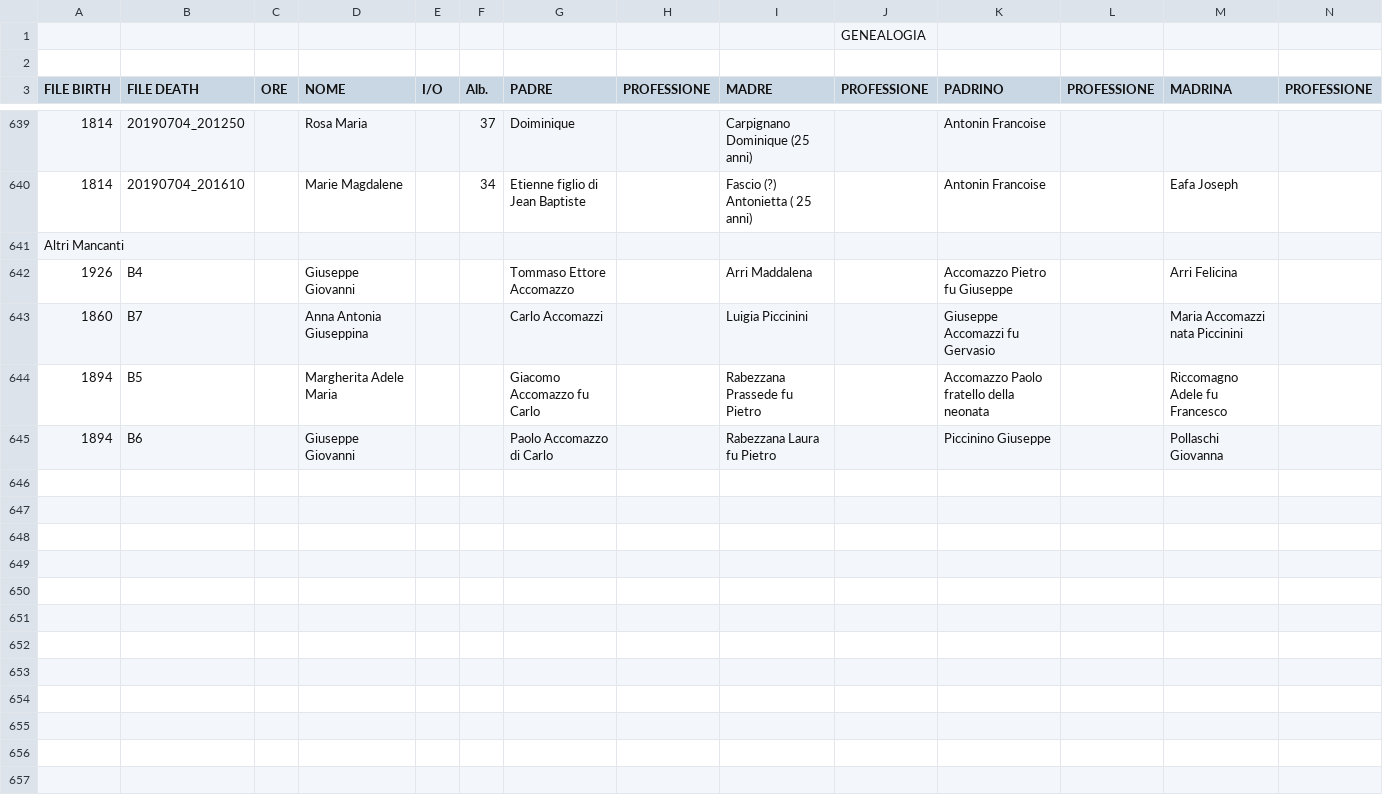
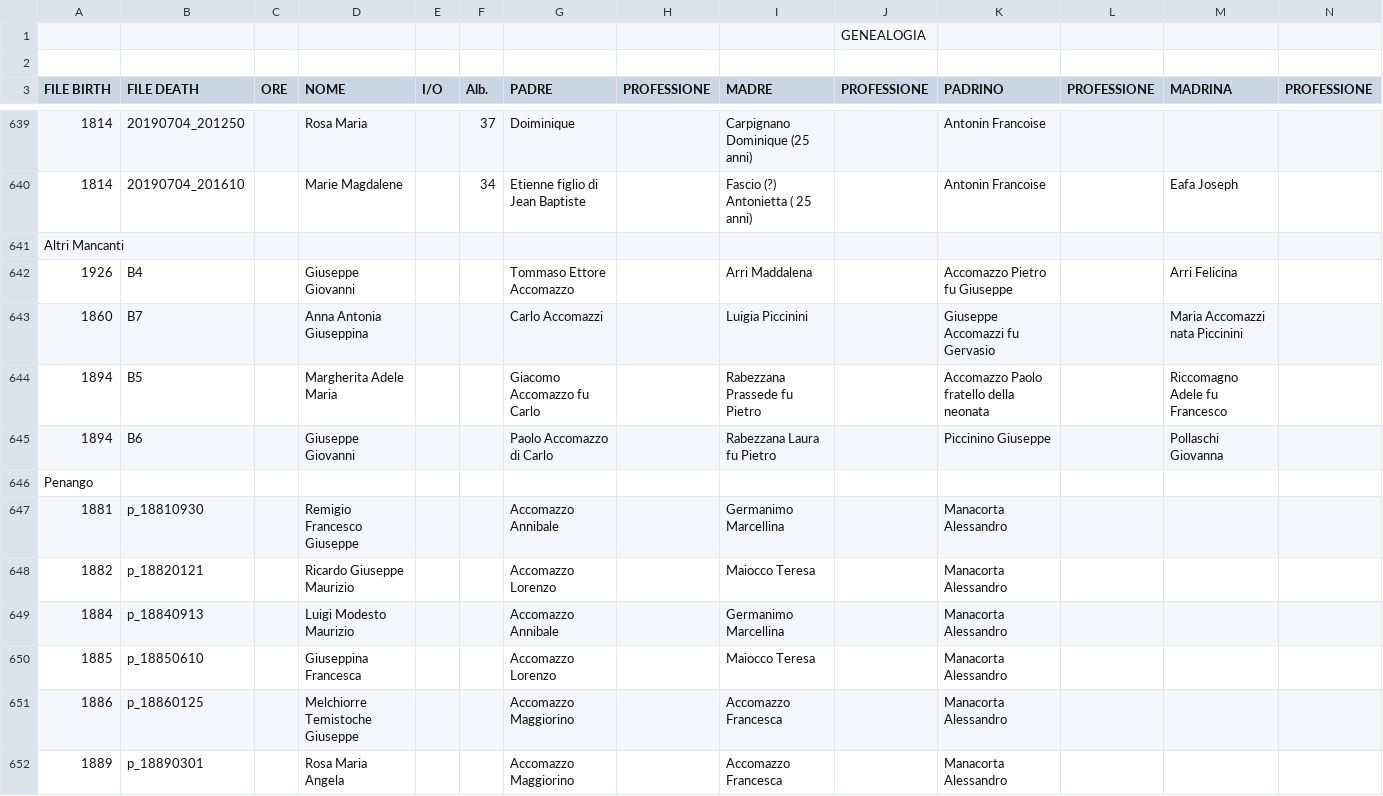
Before and after one commit to VittorioAccomazzi/Accomazzo, a CSV file: Data/GENEALOGIA - Birth.csv, drawn as a sheet; only a part is shown, gaps mark what is left out; rows hold the shown columns only; the diff covers the shown part only; the diff names each change by its address in the sheet, - before the commit and + after, or states it on an @@ line.

Commit message:
re #29 - added documents from Penango

```diff
--- a/Data/GENEALOGIA - Birth.csv
+++ b/Data/GENEALOGIA - Birth.csv
+row 646: Penango
+row 647: 1881 | p_18810930 |  | Remigio Francesco Giuseppe |  |  | Accomazzo Annibale |  | Germanimo Marcellina |  | Manacorta Alessandro
+row 648: 1882 | p_18820121 |  | Ricardo Giuseppe Maurizio |  |  | Accomazzo Lorenzo |  | Maiocco Teresa |  | Manacorta Alessandro
+row 649: 1884 | p_18840913 |  | Luigi Modesto Maurizio |  |  | Accomazzo Annibale |  | Germanimo Marcellina |  | Manacorta Alessandro
+row 650: 1885 | p_18850610 |  | Giuseppina Francesca |  |  | Accomazzo Lorenzo |  | Maiocco Teresa |  | Manacorta Alessandro
+row 651: 1886 | p_18860125 |  | Melchiorre Temistoche Giuseppe |  |  | Accomazzo Maggiorino |  | Accomazzo Francesca |  | Manacorta Alessandro
+row 652: 1889 | p_18890301 |  | Rosa Maria Angela |  |  | Accomazzo Maggiorino |  | Accomazzo Francesca |  | Manacorta Alessandro
```
Also changed, not shown: 6 added rows and 1 edited cell elsewhere in this file, Data/Death - Data.csv, Data/Marriage - Sheet1.csv, 1 other file.
